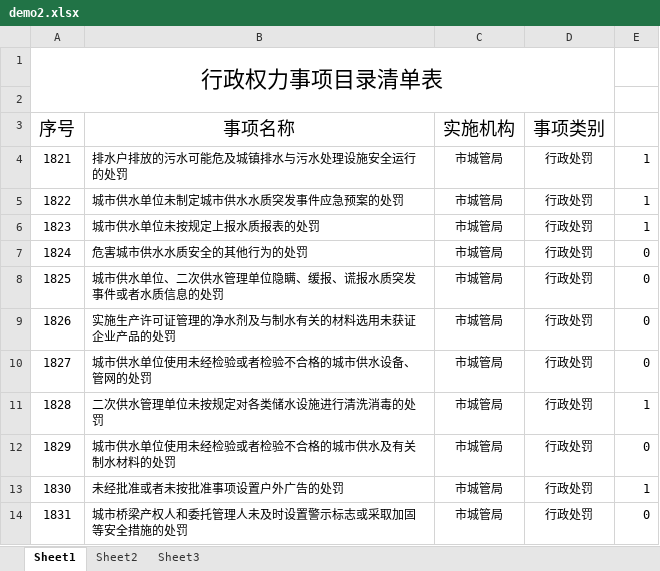
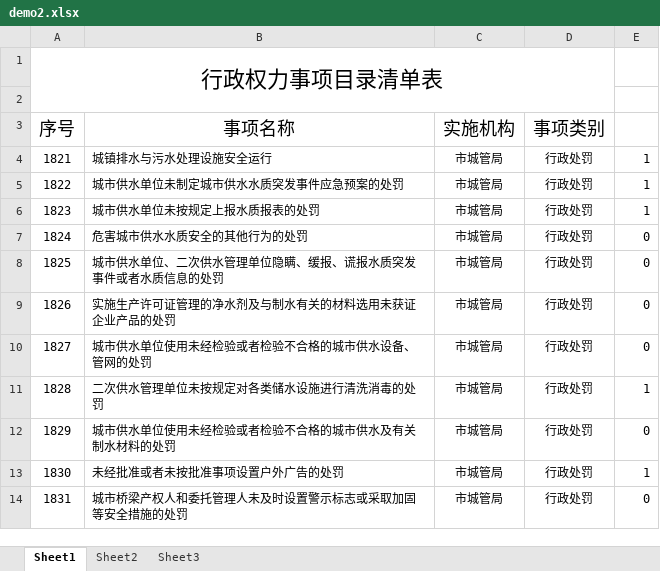
Before and after one commit to lxw15337674/excel_match, an Excel workbook: demo2.xlsx, sheet Sheet1, drawn as a sheet; values as stored, in another font and other column widths than the file's, no borders; the diff names each change by its address in the sheet, - before the commit and + after, or states it on an @@ line.

```diff
--- a/demo2.xlsx (sheet Sheet1)
+++ b/demo2.xlsx (sheet Sheet1)
-B4 (事项名称): 排水户排放的污水可能危及城镇排水与污水处理设施安全运行的处罚
+B4 (事项名称): 城镇排水与污水处理设施安全运行
```
Also changed, not shown: demo.xlsx, 4 other files.
